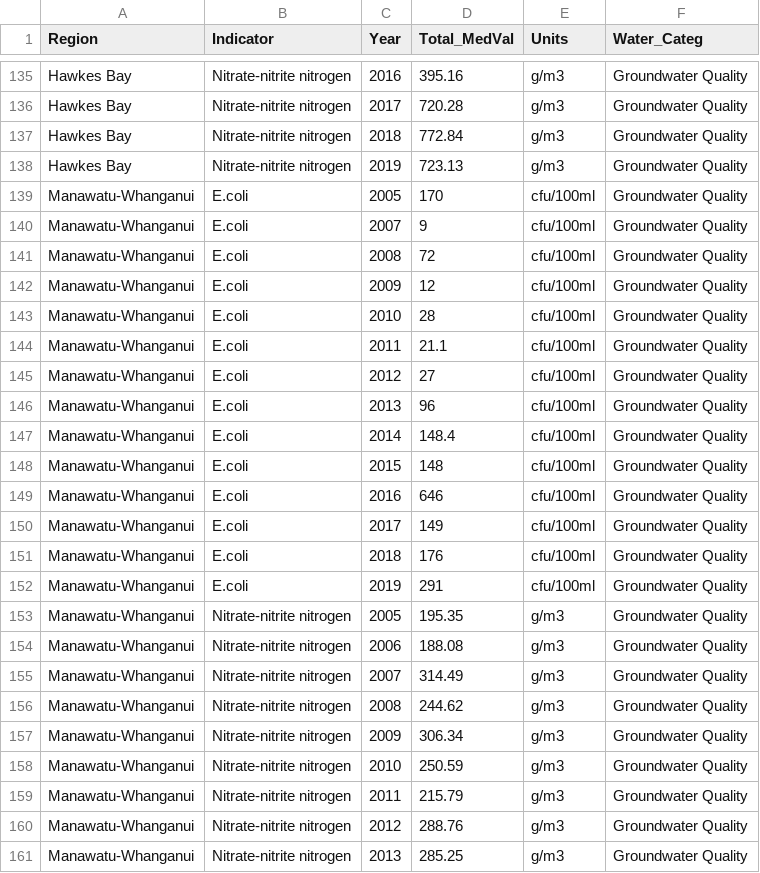
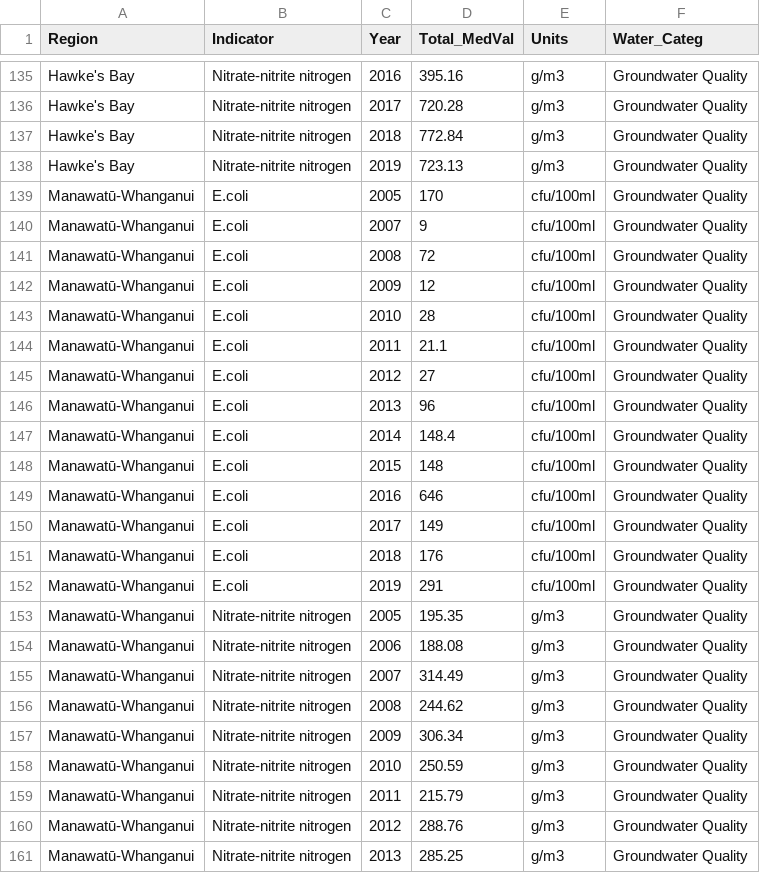
Before and after one commit to beuri97/data201_gp, a CSV file: water_quality/water_quality.csv, drawn as a sheet; only a part is shown, gaps mark what is left out; the diff covers the shown part only; the diff names each change by its address in the sheet, - before the commit and + after, or states it on an @@ line.

```diff
--- a/water_quality/water_quality.csv
+++ b/water_quality/water_quality.csv
-A135:A138 (Region): Hawkes Bay
+A135:A138 (Region): Hawke's Bay
-A139:A161 (Region): Manawatu-Whanganui
+A139:A161 (Region): Manawatū-Whanganui
```
Also changed, not shown: 20 removed rows and 33 edited cells elsewhere in this file, 3 other files.
